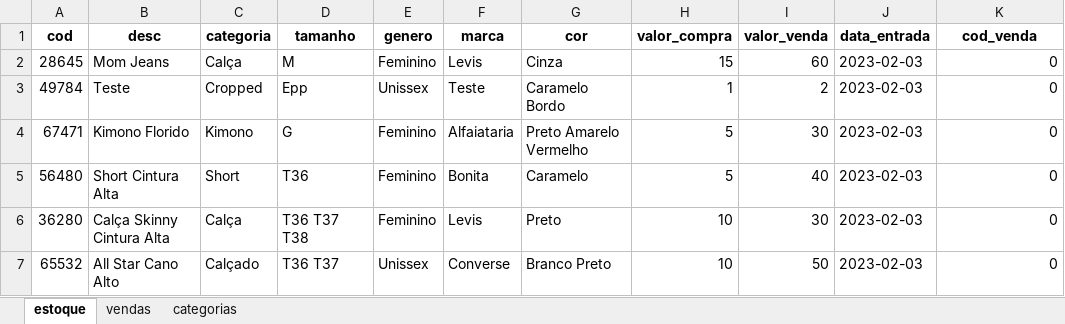
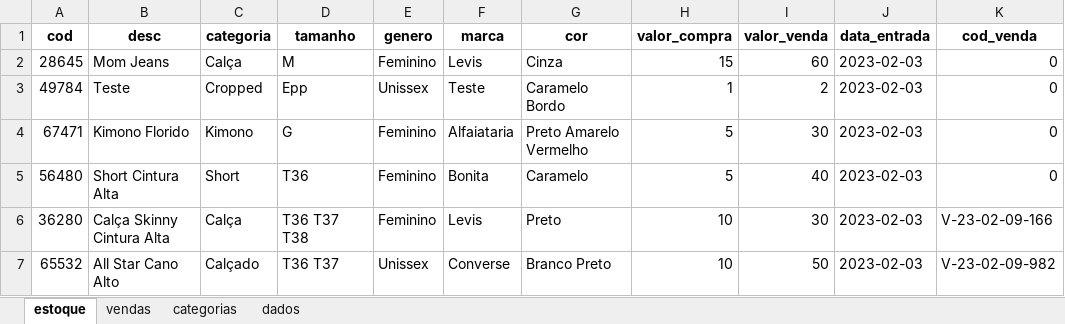
Before and after one commit to danielhzanotto/thrift-stock-and-sales, an Excel workbook: data.xlsx, sheet estoque, drawn as a sheet; values as stored, in another font and other column widths than the file's, no borders; the diff names each change by its address in the sheet, - before the commit and + after, or states it on an @@ line.

Commit message:
finish venda

```diff
--- a/data.xlsx (sheet estoque)
+++ b/data.xlsx (sheet estoque)
+sheet tab: dados
-K6 (cod_venda): 0
+K6 (cod_venda): V-23-02-09-166
-K7 (cod_venda): 0
+K7 (cod_venda): V-23-02-09-982
```
Also changed, not shown: sheet vendas, sheet categorias, 9 other files.
